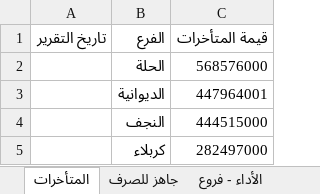
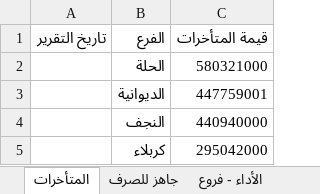
Before and after one commit to fahaD22-sys/amalkom-dashboard, an Excel workbook: output/dashboard_output.xlsx, sheet المتأخرات, drawn as a sheet; values as stored, in another font and other column widths than the file's, no borders; the diff names each change by its address in the sheet, - before the commit and + after, or states it on an @@ line.

```diff
--- a/output/dashboard_output.xlsx (sheet المتأخرات)
+++ b/output/dashboard_output.xlsx (sheet المتأخرات)
-C2 (قيمة المتأخرات): 568576000
+C2 (قيمة المتأخرات): 580321000
-C3 (قيمة المتأخرات): 447964001
+C3 (قيمة المتأخرات): 447759001
-C4 (قيمة المتأخرات): 444515000
+C4 (قيمة المتأخرات): 440940000
-C5 (قيمة المتأخرات): 282497000
+C5 (قيمة المتأخرات): 295042000
```
Also changed, not shown: sheet الأداء - موظفين, sheet الأداء - فروع, sheet جاهز للصرف, sheet التاريخ, 1 other file.
